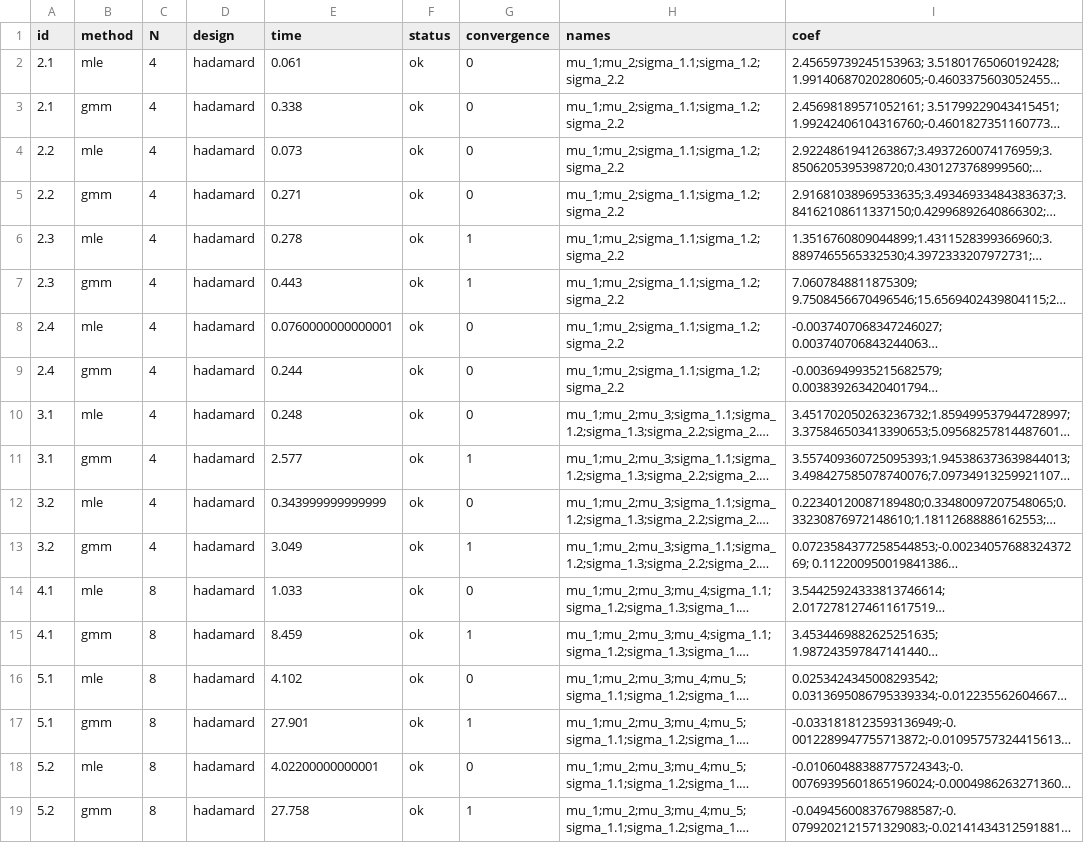
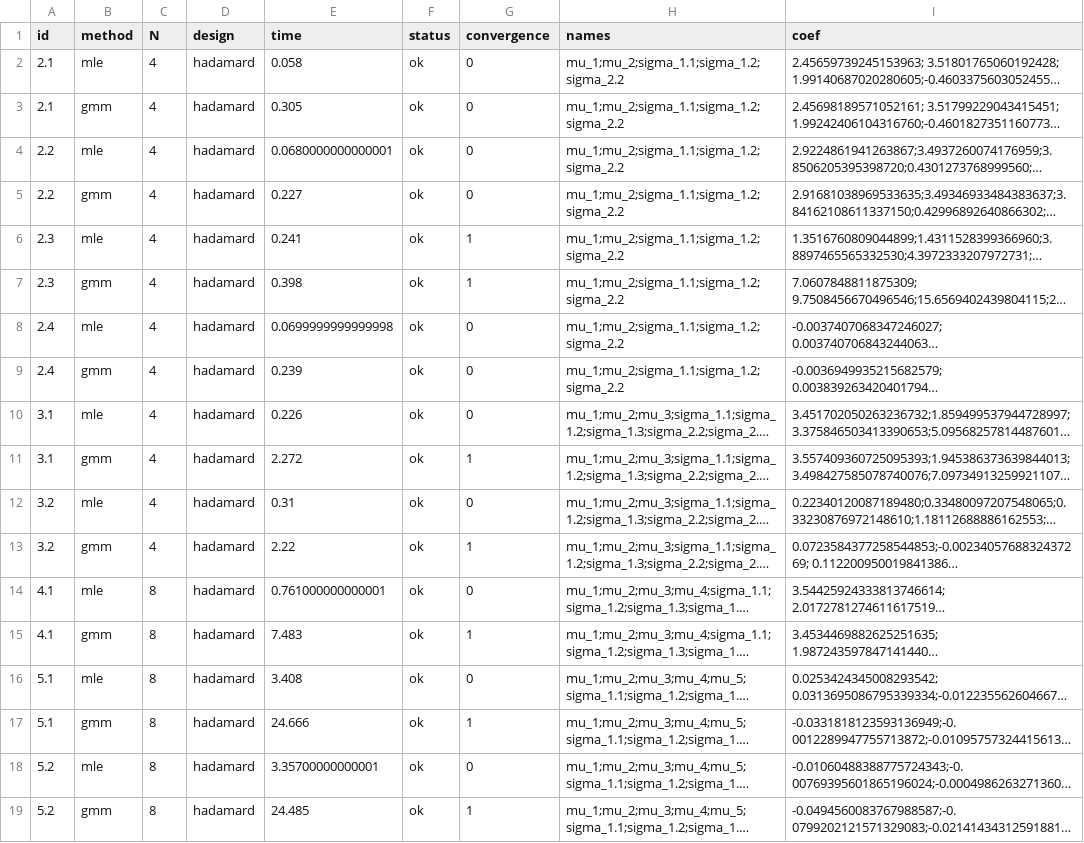
Before and after one commit to Distribution-Matching/numerical-examples-for-moment-matching-of-truncated-multivariate-normals, a CSV file: experiments/results/tmvtnorm_adapter/r_fits.csv, drawn as a sheet; long unchanged cells end in …; the diff names each change by its address in the sheet, - before the commit and + after, or states it on an @@ line.

```diff
--- a/experiments/results/tmvtnorm_adapter/r_fits.csv
+++ b/experiments/results/tmvtnorm_adapter/r_fits.csv
-E2 (time): 0.061
+E2 (time): 0.058
-E3 (time): 0.338
+E3 (time): 0.305
-E4 (time): 0.073
+E4 (time): 0.0680000000000001
-E5 (time): 0.271
+E5 (time): 0.227
-E6 (time): 0.278
+E6 (time): 0.241
-E7 (time): 0.443
+E7 (time): 0.398
-E8 (time): 0.0760000000000001
+E8 (time): 0.0699999999999998
-E9 (time): 0.244
+E9 (time): 0.239
-E10 (time): 0.248
+E10 (time): 0.226
-E11 (time): 2.577
+E11 (time): 2.272
-E12 (time): 0.343999999999999
+E12 (time): 0.31
-E13 (time): 3.049
+E13 (time): 2.22
-E14 (time): 1.033
+E14 (time): 0.761000000000001
-E15 (time): 8.459
+E15 (time): 7.483
-E16 (time): 4.102
+E16 (time): 3.408
-E17 (time): 27.901
+E17 (time): 24.666
-E18 (time): 4.02200000000001
+E18 (time): 3.35700000000001
-E19 (time): 27.758
+E19 (time): 24.485
```
Also changed, not shown: experiments/results/tmvtnorm_adapter/targets.csv, 1 other file.
